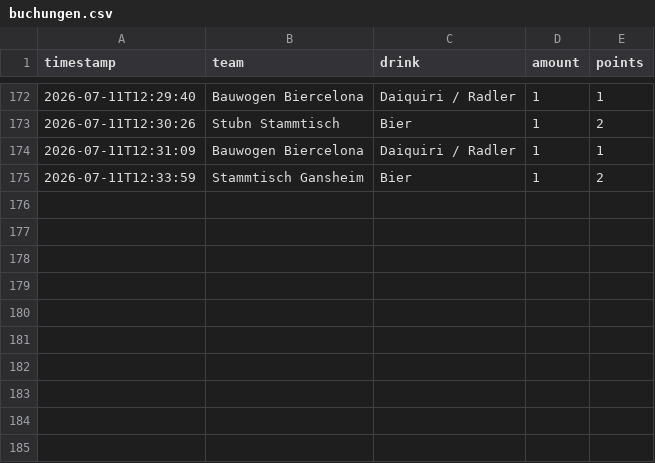
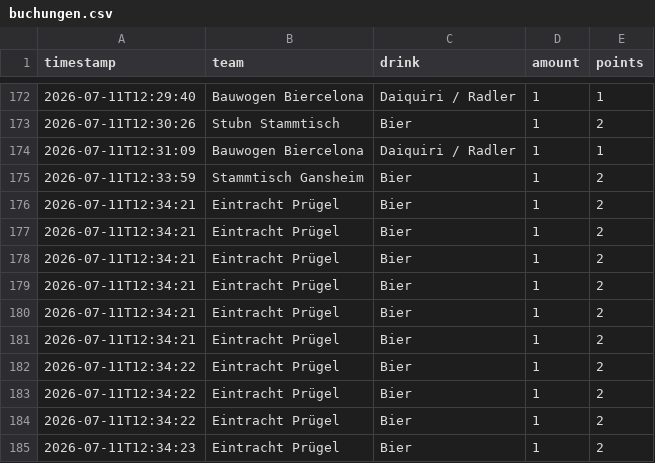
Before and after one commit to JojoMojoe/dritteHalbzeit, a CSV file: buchungen.csv, drawn as a sheet; only a part is shown, gaps mark what is left out.

```diff
--- a/buchungen.csv
+++ b/buchungen.csv
@@ -175 +175,11 @@ timestamp;team;drink;amount;points
 2026-07-11T12:33:59;Stammtisch Gansheim;Bier;1;2
+2026-07-11T12:34:21;Eintracht Prügel;Bier;1;2
+2026-07-11T12:34:21;Eintracht Prügel;Bier;1;2
+2026-07-11T12:34:21;Eintracht Prügel;Bier;1;2
+2026-07-11T12:34:21;Eintracht Prügel;Bier;1;2
+2026-07-11T12:34:21;Eintracht Prügel;Bier;1;2
+2026-07-11T12:34:21;Eintracht Prügel;Bier;1;2
+2026-07-11T12:34:22;Eintracht Prügel;Bier;1;2
+2026-07-11T12:34:22;Eintracht Prügel;Bier;1;2
+2026-07-11T12:34:22;Eintracht Prügel;Bier;1;2
+2026-07-11T12:34:23;Eintracht Prügel;Bier;1;2
```
Also changed, not shown: 2 other files.
